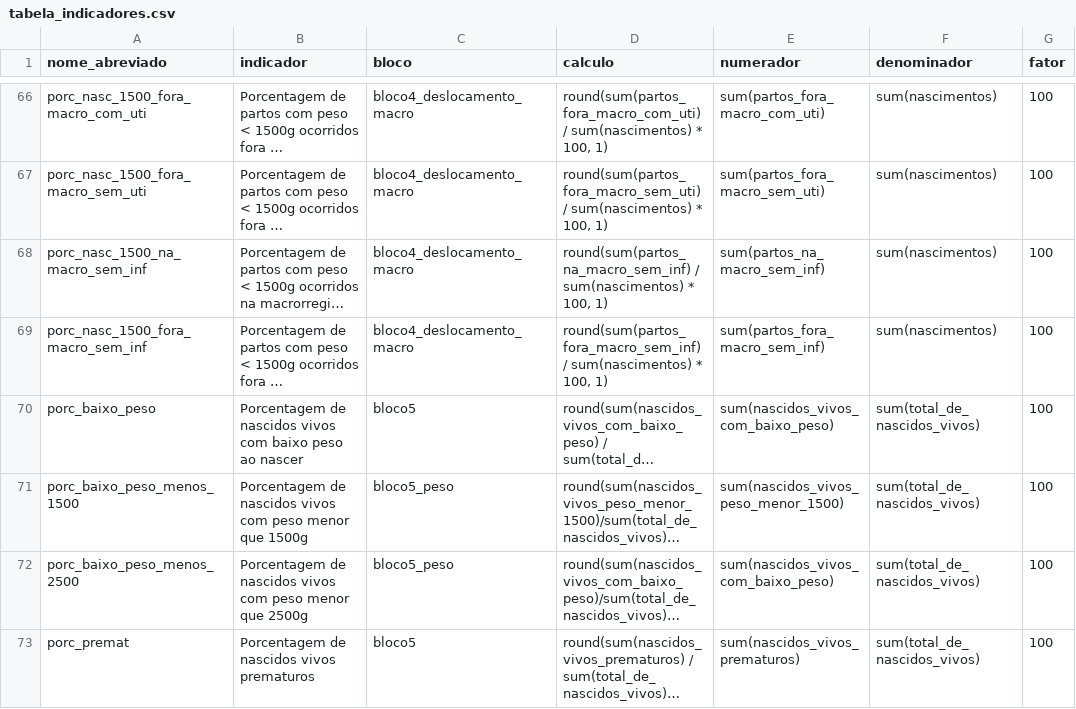
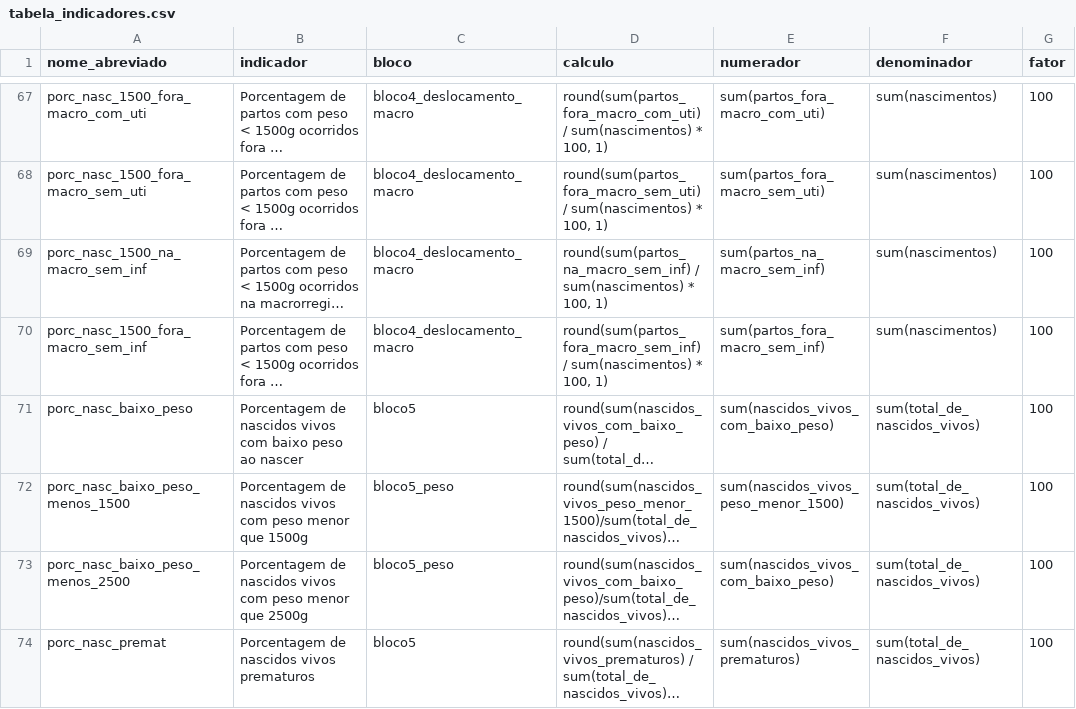
Before and after one commit to observatorioobstetrico/painel-vigilancia-saude-materna-v2, a CSV file: data-raw/csv/tabela_indicadores.csv, drawn as a sheet; only a part is shown, gaps mark what is left out; long unchanged cells end in …; addresses are those after the commit; the diff covers the shown part only; the diff names each change by its address in the sheet, - before the commit and + after, or states it on an @@ line.

Commit message:
corrigindo alguns nomes abreviados

```diff
--- a/data-raw/csv/tabela_indicadores.csv
+++ b/data-raw/csv/tabela_indicadores.csv
-A71 (nome_abreviado): porc_baixo_peso
+A71 (nome_abreviado): porc_nasc_baixo_peso
-A72 (nome_abreviado): porc_baixo_peso_menos_1500
+A72 (nome_abreviado): porc_nasc_baixo_peso_menos_1500
-A73 (nome_abreviado): porc_baixo_peso_menos_2500
+A73 (nome_abreviado): porc_nasc_baixo_peso_menos_2500
-A74 (nome_abreviado): porc_premat
+A74 (nome_abreviado): porc_nasc_premat
```
Also changed, not shown: 1 added row and 5 edited cells elsewhere in this file.
